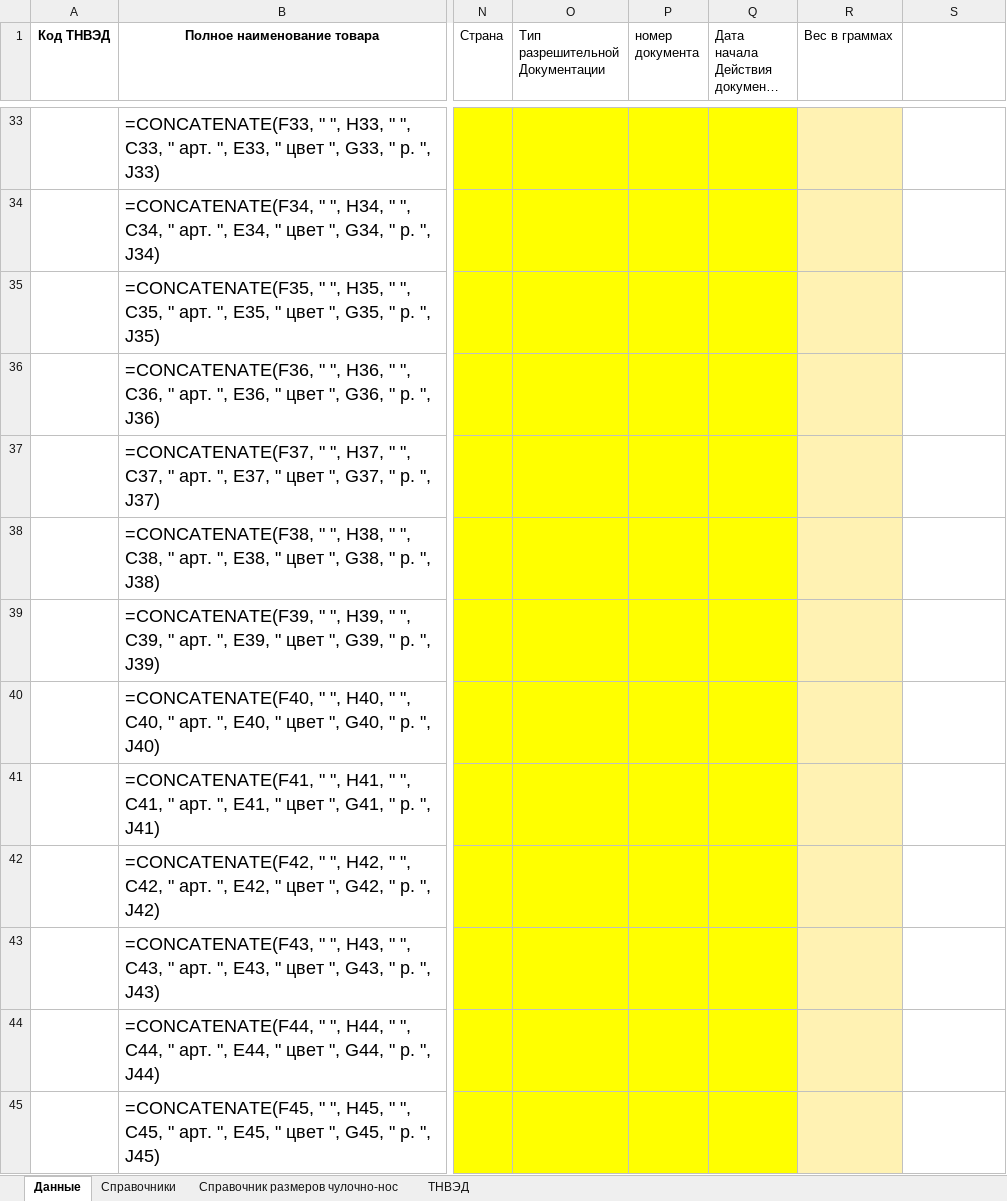
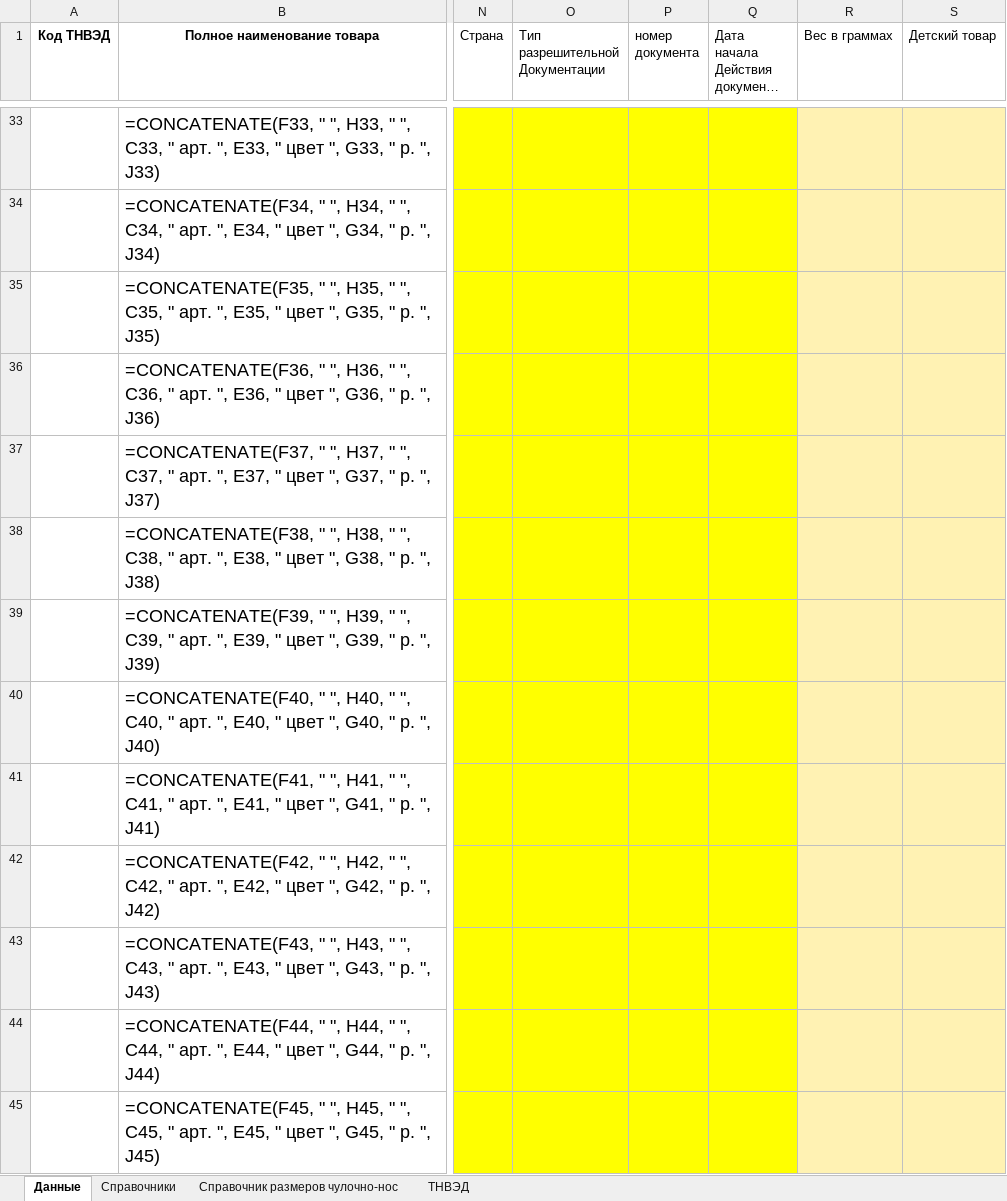
Before and after one commit to pychik/Markineris2.0.r, an Excel workbook: app/download_dir/system_files/носки_по каждому размеру.xlsx, sheet Данные, drawn as a sheet; only a part is shown, gaps mark what is left out; long unchanged cells end in …; values as stored, in another font and other column widths than the file's, no borders; formulas without a stored value are shown as written; the diff covers the shown part only; the diff names each change by its address in the sheet, - before the commit and + after, or states it on an @@ line.

```diff
--- a/app/download_dir/system_files/носки_по каждому размеру.xlsx (sheet Данные)
+++ b/app/download_dir/system_files/носки_по каждому размеру.xlsx (sheet Данные)
-S1: (empty)
+S1: Детский товар
-S33:S45 fill: none
+S33:S45 fill: #FFF2B3
```
Also changed, not shown: 1 added row, 1 removed row, 7 edited cells and cell formats elsewhere in this sheet, sheet Справочник размеров чулочно-нос, sheet Справочники, 24 other files.
